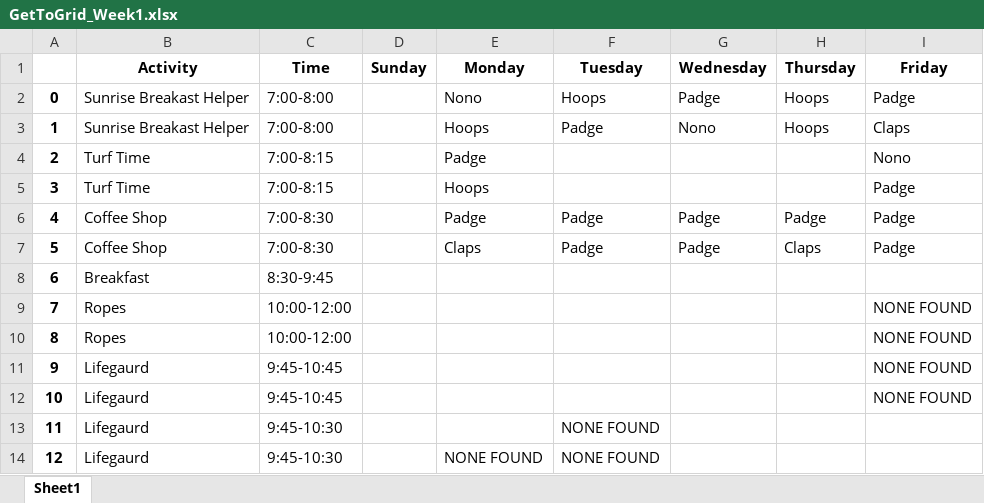
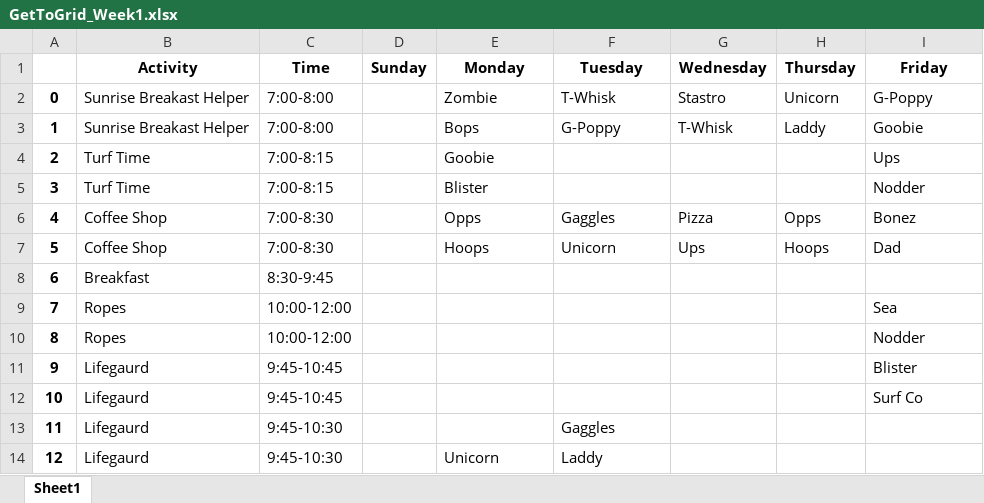
Before and after one commit to fletcher-newman/bluffs_getto, an Excel workbook: Grids/GetToGrid_Week1.xlsx, sheet Sheet1, drawn as a sheet; only a part is shown; values as stored, in another font and other column widths than the file's, no borders; the diff covers the shown part only; the diff names each change by its address in the sheet, - before the commit and + after, or states it on an @@ line.

```diff
--- a/Grids/GetToGrid_Week1.xlsx (sheet Sheet1)
+++ b/Grids/GetToGrid_Week1.xlsx (sheet Sheet1)
-E2 (Monday): Nono
+E2 (Monday): Zombie
-F2 (Tuesday): Hoops
+F2 (Tuesday): T-Whisk
-G2 (Wednesday): Padge
+G2 (Wednesday): Stastro
-H2 (Thursday): Hoops
+H2 (Thursday): Unicorn
-I2 (Friday): Padge
+I2 (Friday): G-Poppy
-E3 (Monday): Hoops
+E3 (Monday): Bops
-F3 (Tuesday): Padge
+F3 (Tuesday): G-Poppy
-G3 (Wednesday): Nono
+G3 (Wednesday): T-Whisk
-H3 (Thursday): Hoops
+H3 (Thursday): Laddy
-I3 (Friday): Claps
+I3 (Friday): Goobie
-E4 (Monday): Padge
+E4 (Monday): Goobie
-I4 (Friday): Nono
+I4 (Friday): Ups
-E5 (Monday): Hoops
+E5 (Monday): Blister
-I5 (Friday): Padge
+I5 (Friday): Nodder
-E6 (Monday): Padge
+E6 (Monday): Opps
-F6 (Tuesday): Padge
+F6 (Tuesday): Gaggles
-G6 (Wednesday): Padge
+G6 (Wednesday): Pizza
-H6 (Thursday): Padge
+H6 (Thursday): Opps
-I6 (Friday): Padge
+I6 (Friday): Bonez
-E7 (Monday): Claps
+E7 (Monday): Hoops
-F7 (Tuesday): Padge
+F7 (Tuesday): Unicorn
-G7 (Wednesday): Padge
+G7 (Wednesday): Ups
-H7 (Thursday): Claps
+H7 (Thursday): Hoops
-I7 (Friday): Padge
+I7 (Friday): Dad
-I9 (Friday): NONE FOUND
+I9 (Friday): Sea
-I10 (Friday): NONE FOUND
+I10 (Friday): Nodder
-I11 (Friday): NONE FOUND
+I11 (Friday): Blister
-I12 (Friday): NONE FOUND
+I12 (Friday): Surf Co
-F13 (Tuesday): NONE FOUND
+F13 (Tuesday): Gaggles
-E14 (Monday): NONE FOUND
+E14 (Monday): Unicorn
-F14 (Tuesday): NONE FOUND
+F14 (Tuesday): Laddy
```
Also changed, not shown: 168 edited cells elsewhere in this sheet, formats/kcrew_format_download.xlsx, formats/roster_format_download.xlsx, 12 other files.
